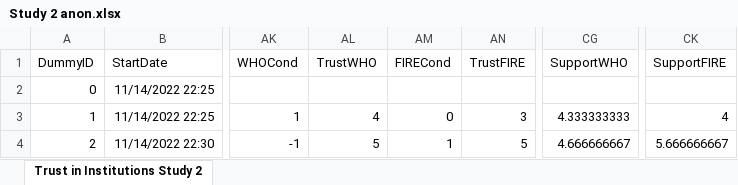
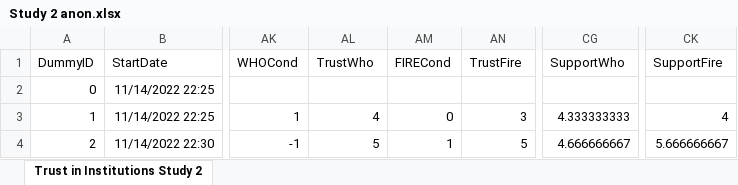
Before and after one commit to CalvinIsch/Politicization-Trust, an Excel workbook: Study 2 anon.xlsx, sheet Trust in Institutions Study 2, drawn as a sheet; only a part is shown, gaps mark what is left out; values as stored, in another font and other column widths than the file's, no borders; the diff names each change by its address in the sheet, - before the commit and + after, or states it on an @@ line.

```diff
--- a/Study 2 anon.xlsx (sheet Trust in Institutions Study 2)
+++ b/Study 2 anon.xlsx (sheet Trust in Institutions Study 2)
-AL1: TrustWHO
+AL1: TrustWho
-AN1: TrustFIRE
+AN1: TrustFire
-CG1: SupportWHO
+CG1: SupportWho
-CK1: SupportFIRE
+CK1: SupportFire
```
Also changed, not shown: 4 other files.
